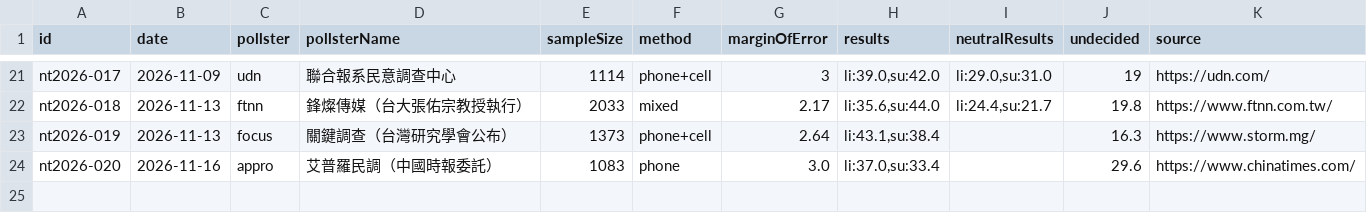
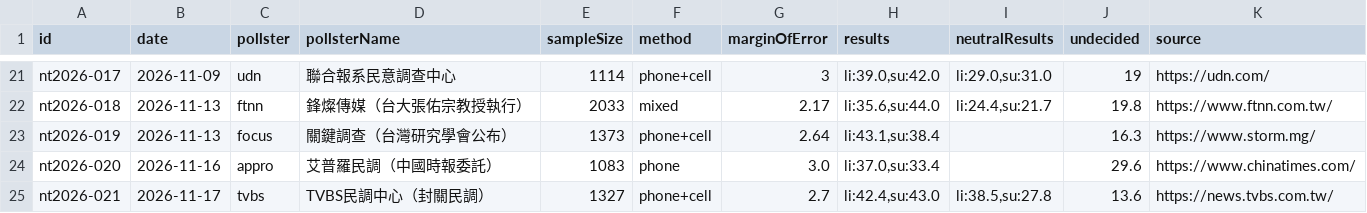
Before and after one commit to sakuradigi/clearpoll, a CSV file: sheets_import/2026-newtaipei-mayor.csv, drawn as a sheet; only a part is shown, gaps mark what is left out; the diff names each change by its address in the sheet, - before the commit and + after, or states it on an @@ line.

```diff
--- a/sheets_import/2026-newtaipei-mayor.csv
+++ b/sheets_import/2026-newtaipei-mayor.csv
+row 25: nt2026-021 | 2026-11-17 | tvbs | TVBS民調中心（封關民調） | 1327 | phone+cell | 2.7 | li:42.4,su:43.0 | li:38.5,su:27.8 | 13.6 | https://news.tvbs.com.tw/
```
Also changed, not shown: sheets_import/2026-hualien-mayor.csv, sheets_import/2026-yilan-mayor.csv, 6 other files.
